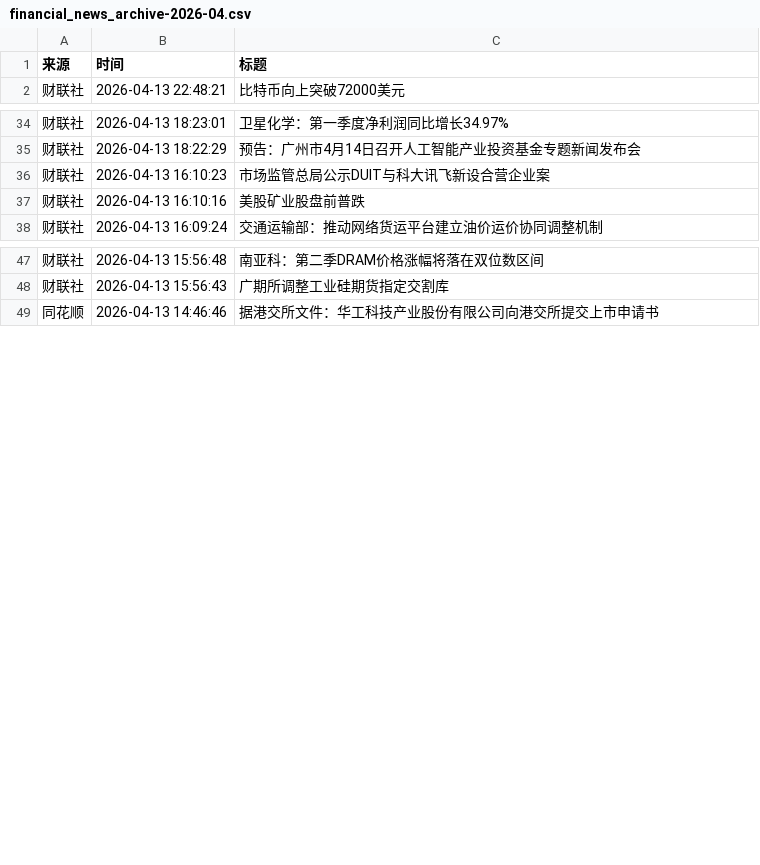
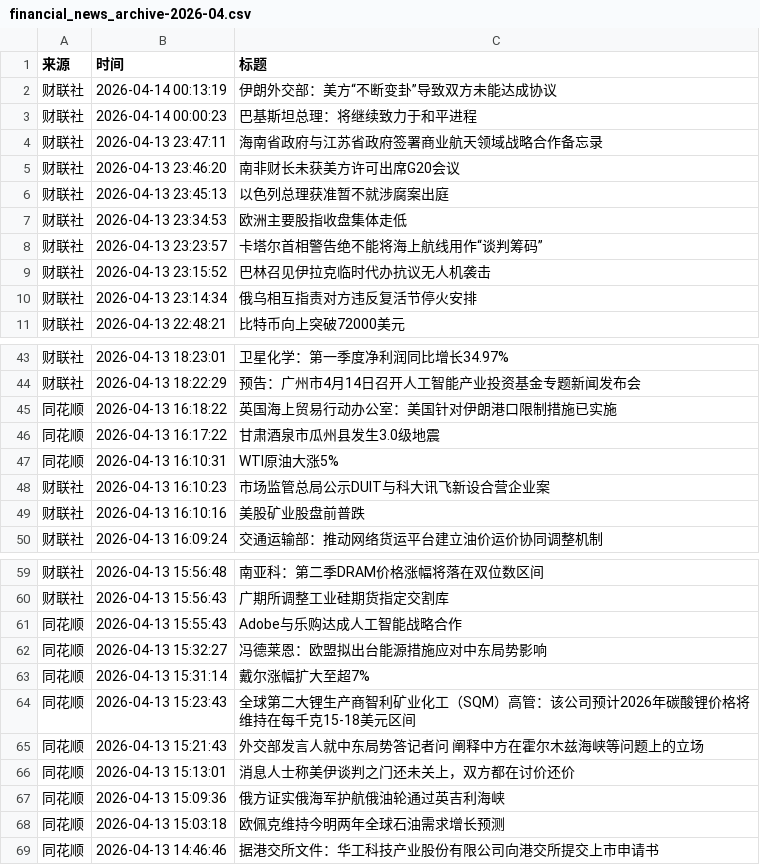
Before and after one commit to xiaoshuochangzai/huiboyanbao, a CSV file: 财经新闻数据/financial_news_archive-2026-04.csv, drawn as a sheet; only a part is shown, gaps mark what is left out; the diff covers the shown part only.

```diff
--- a/财经新闻数据/financial_news_archive-2026-04.csv
+++ b/财经新闻数据/financial_news_archive-2026-04.csv
@@ -1,2 +1,11 @@
 来源,时间,标题
+财联社,2026-04-14 00:13:19,伊朗外交部：美方“不断变卦”导致双方未能达成协议
+财联社,2026-04-14 00:00:23,巴基斯坦总理：将继续致力于和平进程
+财联社,2026-04-13 23:47:11,海南省政府与江苏省政府签署商业航天领域战略合作备忘录
+财联社,2026-04-13 23:46:20,南非财长未获美方许可出席G20会议
+财联社,2026-04-13 23:45:13,以色列总理获准暂不就涉腐案出庭
+财联社,2026-04-13 23:34:53,欧洲主要股指收盘集体走低
+财联社,2026-04-13 23:23:57,卡塔尔首相警告绝不能将海上航线用作“谈判筹码”
+财联社,2026-04-13 23:15:52,巴林召见伊拉克临时代办抗议无人机袭击
+财联社,2026-04-13 23:14:34,俄乌相互指责对方违反复活节停火安排
 财联社,2026-04-13 22:48:21,比特币向上突破72000美元
@@ -35,2 +44,5 @@
 财联社,2026-04-13 18:22:29,预告：广州市4月14日召开人工智能产业投资基金专题新闻发布会
+同花顺,2026-04-13 16:18:22,英国海上贸易行动办公室：美国针对伊朗港口限制措施已实施
+同花顺,2026-04-13 16:17:22,甘肃酒泉市瓜州县发生3.0级地震
+同花顺,2026-04-13 16:10:31,WTI原油大涨5%
 财联社,2026-04-13 16:10:23,市场监管总局公示DUIT与科大讯飞新设合营企业案
@@ -48,2 +60,10 @@
 财联社,2026-04-13 15:56:43,广期所调整工业硅期货指定交割库
+同花顺,2026-04-13 15:55:43,Adobe与乐购达成人工智能战略合作
+同花顺,2026-04-13 15:32:27,冯德莱恩：欧盟拟出台能源措施应对中东局势影响
+同花顺,2026-04-13 15:31:14,戴尔涨幅扩大至超7%
+同花顺,2026-04-13 15:23:43,全球第二大锂生产商智利矿业化工（SQM）高管：该公司预计2026年碳酸锂价格将维持在每千克15-18美元区间
+同花顺,2026-04-13 15:21:43,外交部发言人就中东局势答记者问 阐释中方在霍尔木兹海峡等问题上的立场
+同花顺,2026-04-13 15:13:01,消息人士称美伊谈判之门还未关上，双方都在讨价还价
+同花顺,2026-04-13 15:09:36,俄方证实俄海军护航俄油轮通过英吉利海峡
+同花顺,2026-04-13 15:03:18,欧佩克维持今明两年全球石油需求增长预测
 同花顺,2026-04-13 14:46:46,据港交所文件：华工科技产业股份有限公司向港交所提交上市申请书
```
Also changed, not shown: 9 moved rows elsewhere in this file, 4 other files.
